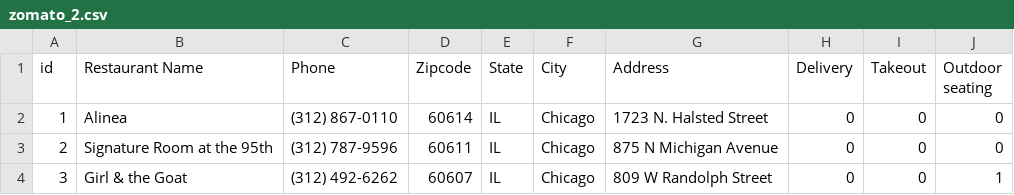
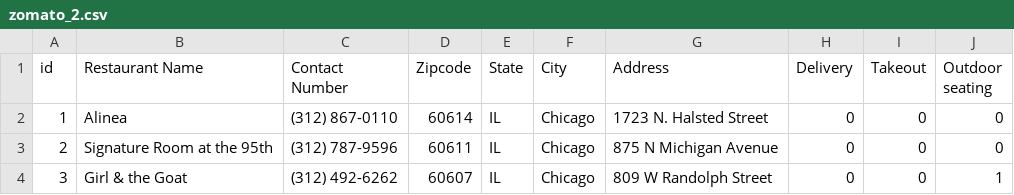
Before and after one commit to gautam1411/gautam1411.github.io, a CSV file: CS838-Data-Science-Project/Stage4/zomato_2.csv, drawn as a sheet; only a part is shown.

```diff
--- a/CS838-Data-Science-Project/Stage4/zomato_2.csv
+++ b/CS838-Data-Science-Project/Stage4/zomato_2.csv
@@ -1,2 +1,2 @@
-id,Restaurant Name,Phone,Zipcode,State,City,Address,Delivery,Takeout,Outdoor seating
+id,Restaurant Name,Contact Number,Zipcode,State,City,Address,Delivery,Takeout,Outdoor seating
 1,Alinea,(312) 867-0110,60614,IL,Chicago,1723 N. Halsted Street,0,0,0
```
Also changed, not shown: CS838-Data-Science-Project/Stage4/before_merging.csv, CS838-Data-Science-Project/Stage4/filtered_predictions.csv, 3 other files.
